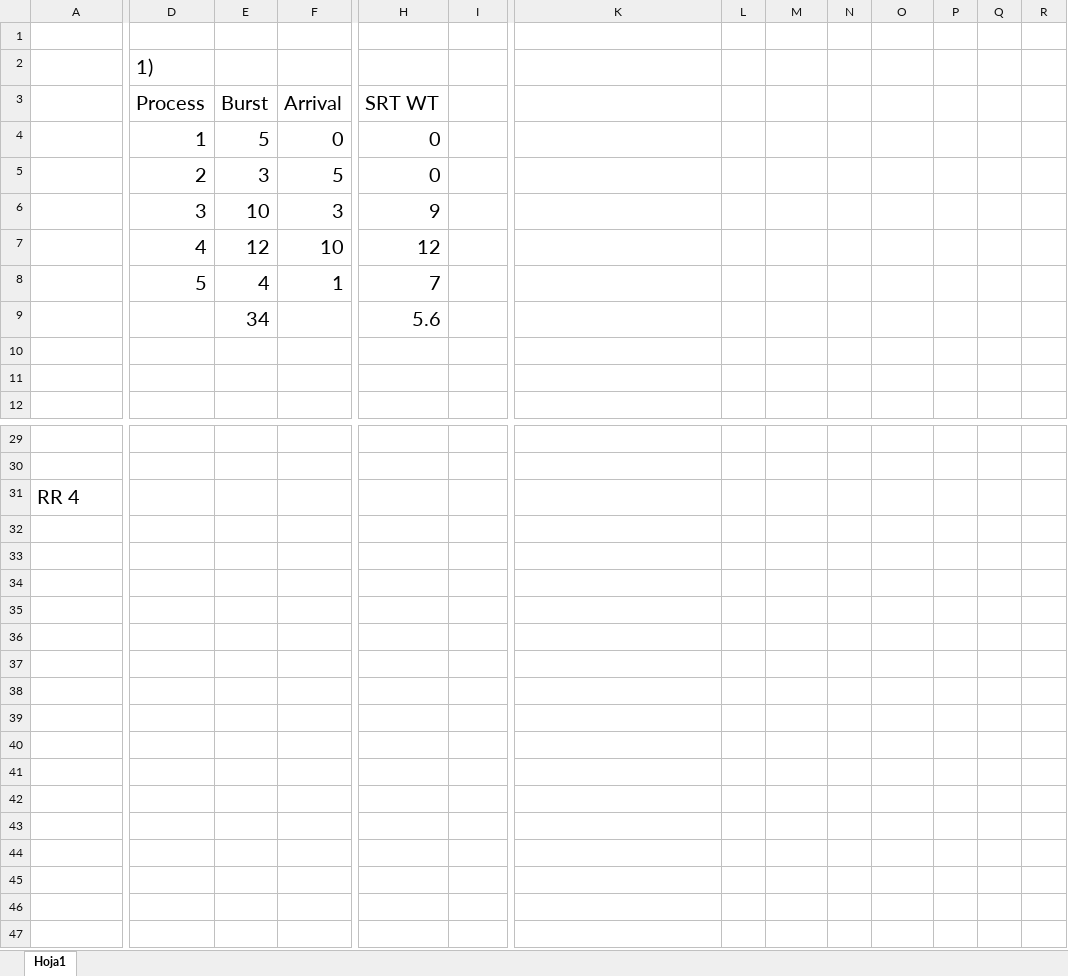
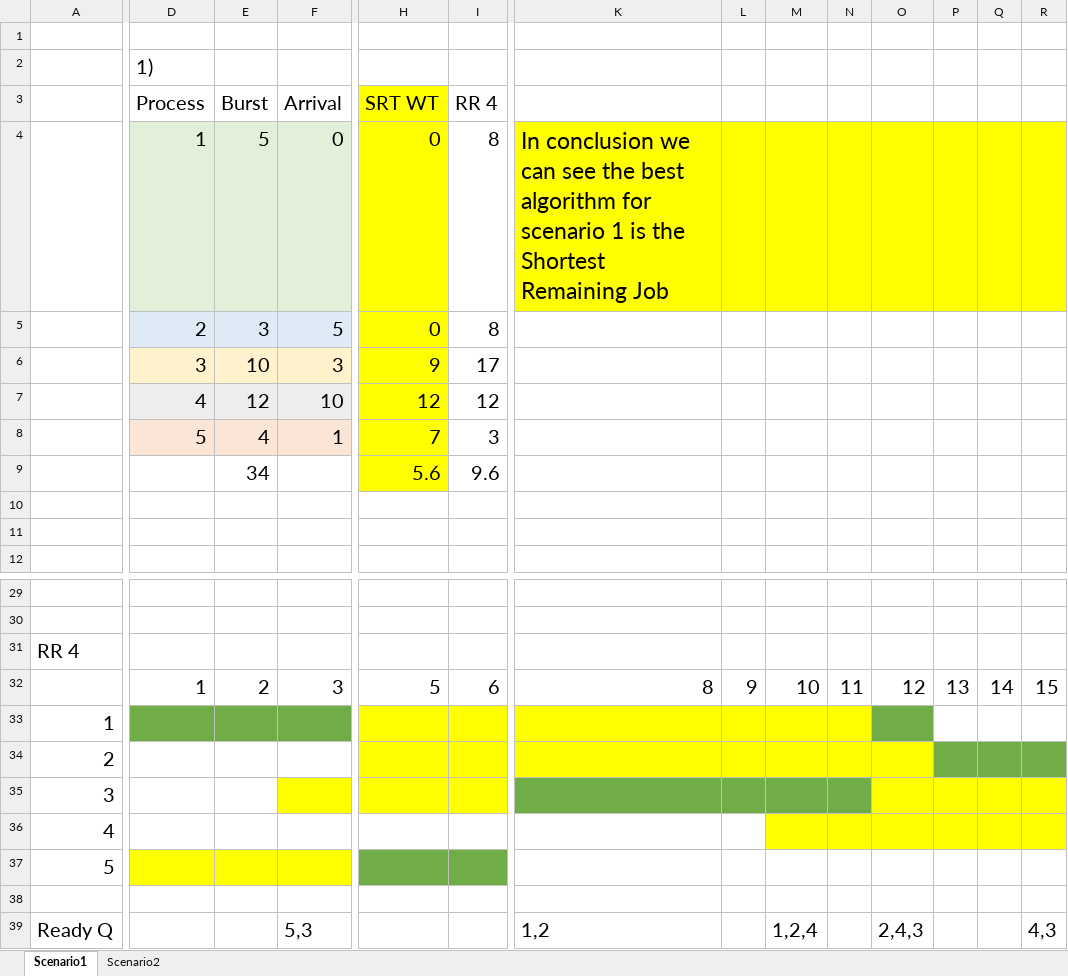
Before and after one commit to alexvargas01/Operating-Systems, an Excel workbook: Activity 2_Scheduling.xlsx, sheet Scenario1, drawn as a sheet; only a part is shown, gaps mark what is left out; values as stored, in another font and other column widths than the file's, no borders; rows hold the shown columns only; the diff covers the shown part only; the diff names each change by its address in the sheet, - before the commit and + after, or states it on an @@ line.

```diff
--- a/Activity 2_Scheduling.xlsx (sheet Scenario1)
+++ b/Activity 2_Scheduling.xlsx (sheet Scenario1)
-sheet tab: Hoja1
+sheet tab: Scenario1
+sheet tab: Scenario2
-H3:H9 fill: none
+H3:H9 fill: #FFFF00
-I3: (empty)
+I3: RR 4
-D4:F4 fill: none
+D4:F4 fill: #E2F0D9
-I4:I5 (RR 4): (empty)
+I4:I5 (RR 4): 8
-K4: (empty)
+K4: In conclusion we can see the best algorithm for scenario 1 is the Shortest Remaining Job
-K4:R4 fill: none
+K4:R4 fill: #FFFF00
-D5:F5 fill: none
+D5:F5 fill: #DEEBF7
-D6:F6 fill: none
+D6:F6 fill: #FFF2CC
-I6 (RR 4): (empty)
+I6 (RR 4): 17
-D7:F7 fill: none
+D7:F7 fill: #EDEDED
-I7 (RR 4): (empty)
+I7 (RR 4): 12
-D8:F8 fill: none
+D8:F8 fill: #FBE5D6
-I8 (RR 4): (empty)
+I8 (RR 4): 3
-I9 (RR 4): (empty)
+I9 (RR 4): 9.6
+row 32:  | 1 | 2 | 3 | 5 | 6 | 8 | 9 | 10 | 11 | 12 | 13 | 14 | 15
+row 33: 1
+row 34: 2
+row 35: 3
+row 36: 4
+row 37: 5
+row 38: (empty)
+row 39: Ready Q |  |  | 5,3 |  |  | 1,2 |  | 1,2,4 |  | 2,4,3 |  |  | 4,3
```
Also changed, not shown: cell formats elsewhere in this sheet, 1 other file.
